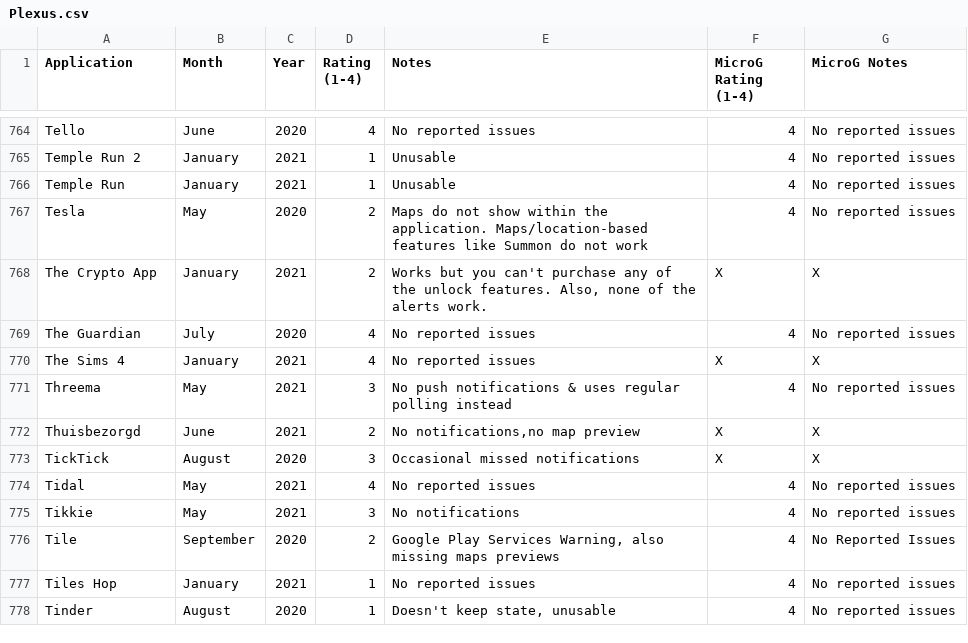
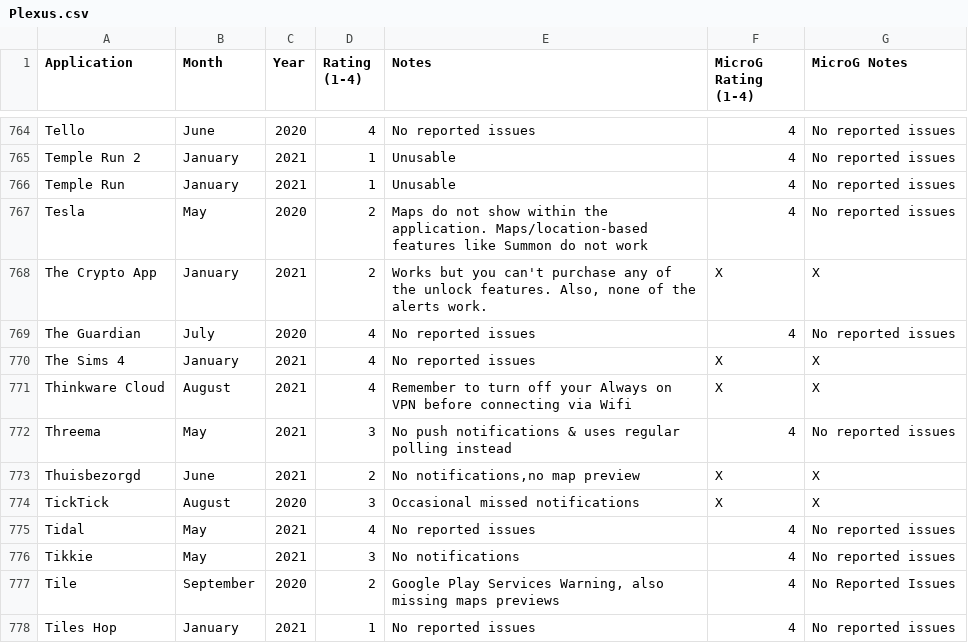
Before and after one commit to techlore/plexus, a CSV file: src/data/Plexus.csv, drawn as a sheet; only a part is shown, gaps mark what is left out; the shorter side is filled out with more unchanged rows; the diff names each change by its address in the sheet, - before the commit and + after, or states it on an @@ line.

Commit message:
Update Plexus.csv (#205)
* Update Plexus.csv

* Update src/data/Plexus.csv

Co-authored-by: Tom Konidas <tomkonidas@protonmail.ch>

```diff
--- a/src/data/Plexus.csv
+++ b/src/data/Plexus.csv
+row 771: Thinkware Cloud | August | 2021 | 4 | Remember to turn off your Always on VPN before connecting via Wifi | X | X
```
